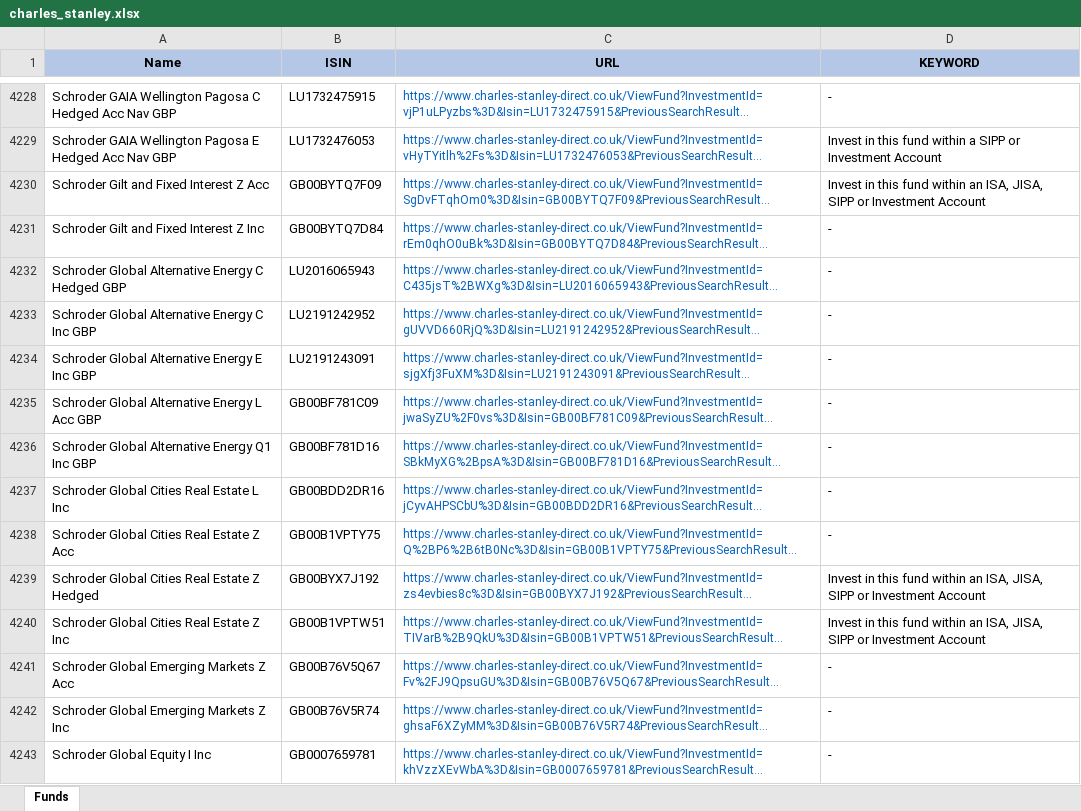
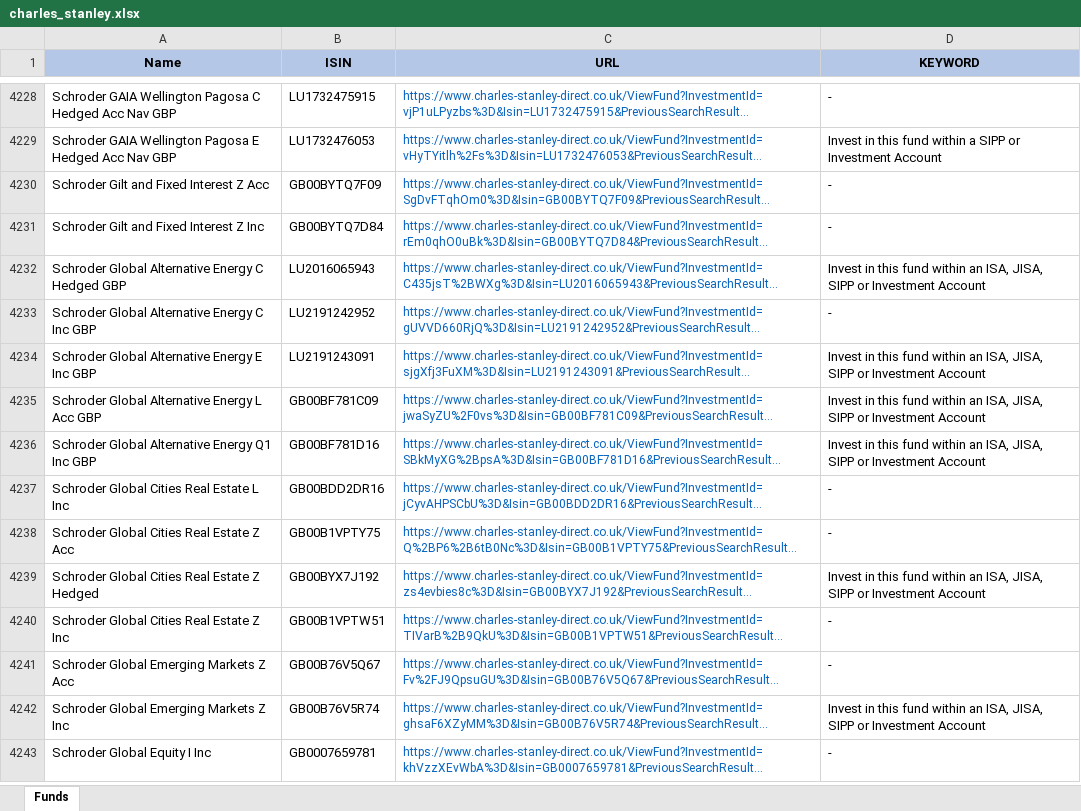
Before and after one commit to amineautomation2/concurrent-5, an Excel workbook: spreadsheet/charles_stanley.xlsx, sheet Funds, drawn as a sheet; only a part is shown, gaps mark what is left out; long unchanged cells end in …; values as stored, in another font and other column widths than the file's, no borders; the diff covers the shown part only; the diff names each change by its address in the sheet, - before the commit and + after, or states it on an @@ line.

```diff
--- a/spreadsheet/charles_stanley.xlsx (sheet Funds)
+++ b/spreadsheet/charles_stanley.xlsx (sheet Funds)
-D4230 (KEYWORD): Invest in this fund within an ISA, JISA, SIPP or Investment Account
+D4230 (KEYWORD): -
-D4232 (KEYWORD): -
+D4232 (KEYWORD): Invest in this fund within an ISA, JISA, SIPP or Investment Account
-D4234:D4236 (KEYWORD): -
+D4234:D4236 (KEYWORD): Invest in this fund within an ISA, JISA, SIPP or Investment Account
-D4240 (KEYWORD): Invest in this fund within an ISA, JISA, SIPP or Investment Account
+D4240 (KEYWORD): -
-D4242 (KEYWORD): -
+D4242 (KEYWORD): Invest in this fund within an ISA, JISA, SIPP or Investment Account
```
Also changed, not shown: 3 moved rows and 63 edited cells elsewhere in this sheet, 10 other files.
